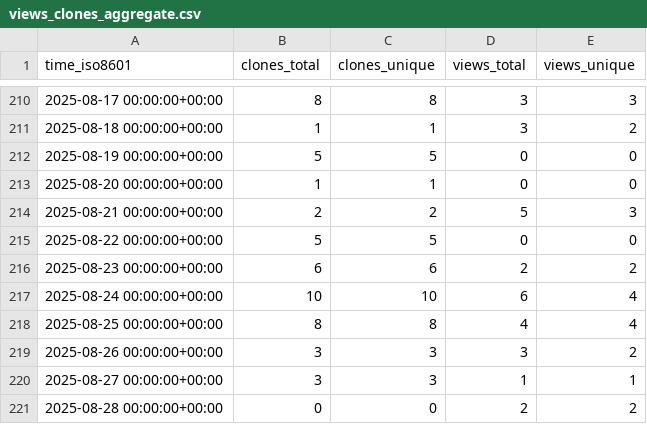
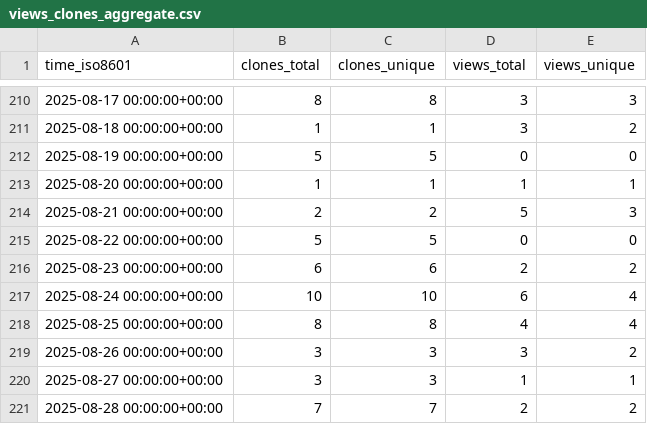
Before and after one commit to unikraft/loupe, a CSV file: unikraft/loupe/ghrs-data/views_clones_aggregate.csv, drawn as a sheet; only a part is shown, gaps mark what is left out.

```diff
--- a/unikraft/loupe/ghrs-data/views_clones_aggregate.csv
+++ b/unikraft/loupe/ghrs-data/views_clones_aggregate.csv
@@ -212,3 +212,3 @@ time_iso8601,clones_total,clones_unique,views_total,views_unique
 2025-08-19 00:00:00+00:00,5,5,0,0
-2025-08-20 00:00:00+00:00,1,1,0,0
+2025-08-20 00:00:00+00:00,1,1,1,1
 2025-08-21 00:00:00+00:00,2,2,5,3
@@ -220,2 +220,2 @@ time_iso8601,clones_total,clones_unique,views_total,views_unique
 2025-08-27 00:00:00+00:00,3,3,1,1
-2025-08-28 00:00:00+00:00,0,0,2,2
+2025-08-28 00:00:00+00:00,7,7,2,2
```
Also changed, not shown: 1 other file.
